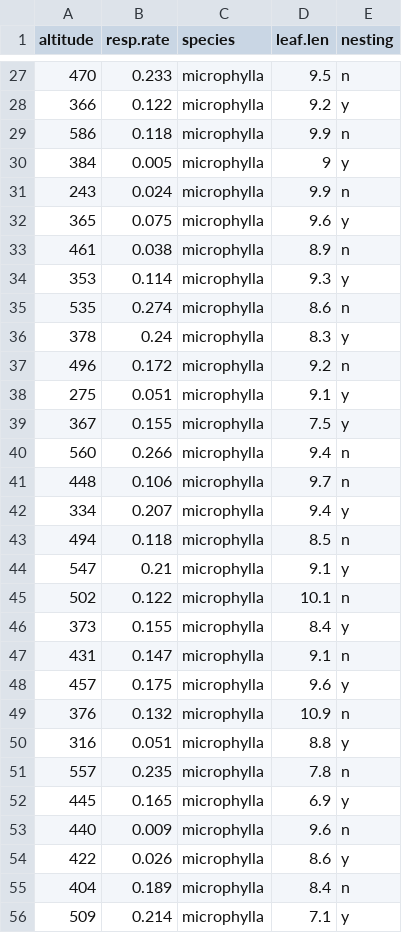
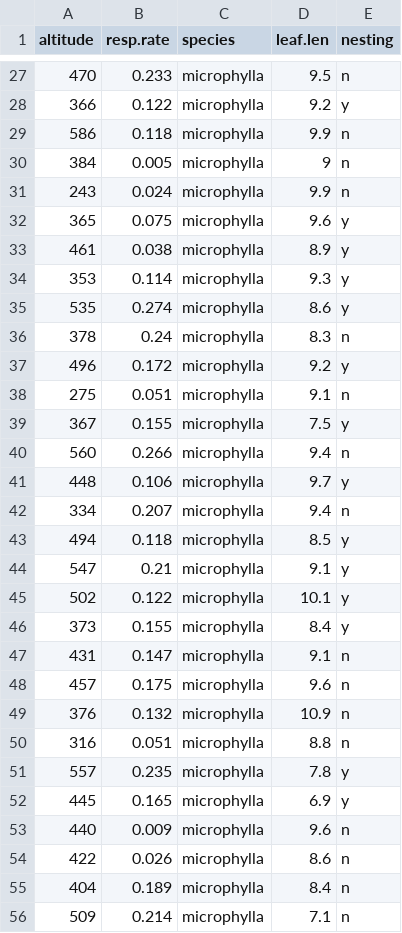
Before and after one commit to sjspielman/bio5312_fall2017, a CSV file: datasets/rowan.csv, drawn as a sheet; only a part is shown, gaps mark what is left out; the diff covers the shown part only.

```diff
--- a/datasets/rowan.csv
+++ b/datasets/rowan.csv
@@ -29,28 +29,28 @@ altitude,resp.rate,species,leaf.len,nesting
 586,0.118,microphylla,9.9,n
-384,0.005,microphylla,9,y
+384,0.005,microphylla,9,n
 243,0.024,microphylla,9.9,n
 365,0.075,microphylla,9.6,y
-461,0.038,microphylla,8.9,n
+461,0.038,microphylla,8.9,y
 353,0.114,microphylla,9.3,y
-535,0.274,microphylla,8.6,n
-378,0.24,microphylla,8.3,y
-496,0.172,microphylla,9.2,n
-275,0.051,microphylla,9.1,y
+535,0.274,microphylla,8.6,y
+378,0.24,microphylla,8.3,n
+496,0.172,microphylla,9.2,y
+275,0.051,microphylla,9.1,n
 367,0.155,microphylla,7.5,y
 560,0.266,microphylla,9.4,n
-448,0.106,microphylla,9.7,n
-334,0.207,microphylla,9.4,y
-494,0.118,microphylla,8.5,n
+448,0.106,microphylla,9.7,y
+334,0.207,microphylla,9.4,n
+494,0.118,microphylla,8.5,y
 547,0.21,microphylla,9.1,y
-502,0.122,microphylla,10.1,n
+502,0.122,microphylla,10.1,y
 373,0.155,microphylla,8.4,y
 431,0.147,microphylla,9.1,n
-457,0.175,microphylla,9.6,y
+457,0.175,microphylla,9.6,n
 376,0.132,microphylla,10.9,n
-316,0.051,microphylla,8.8,y
-557,0.235,microphylla,7.8,n
+316,0.051,microphylla,8.8,n
+557,0.235,microphylla,7.8,y
 445,0.165,microphylla,6.9,y
 440,0.009,microphylla,9.6,n
-422,0.026,microphylla,8.6,y
+422,0.026,microphylla,8.6,n
 404,0.189,microphylla,8.4,n
-509,0.214,microphylla,7.1,y
+509,0.214,microphylla,7.1,n
```
Also changed, not shown: 147 edited cells elsewhere in this file.
